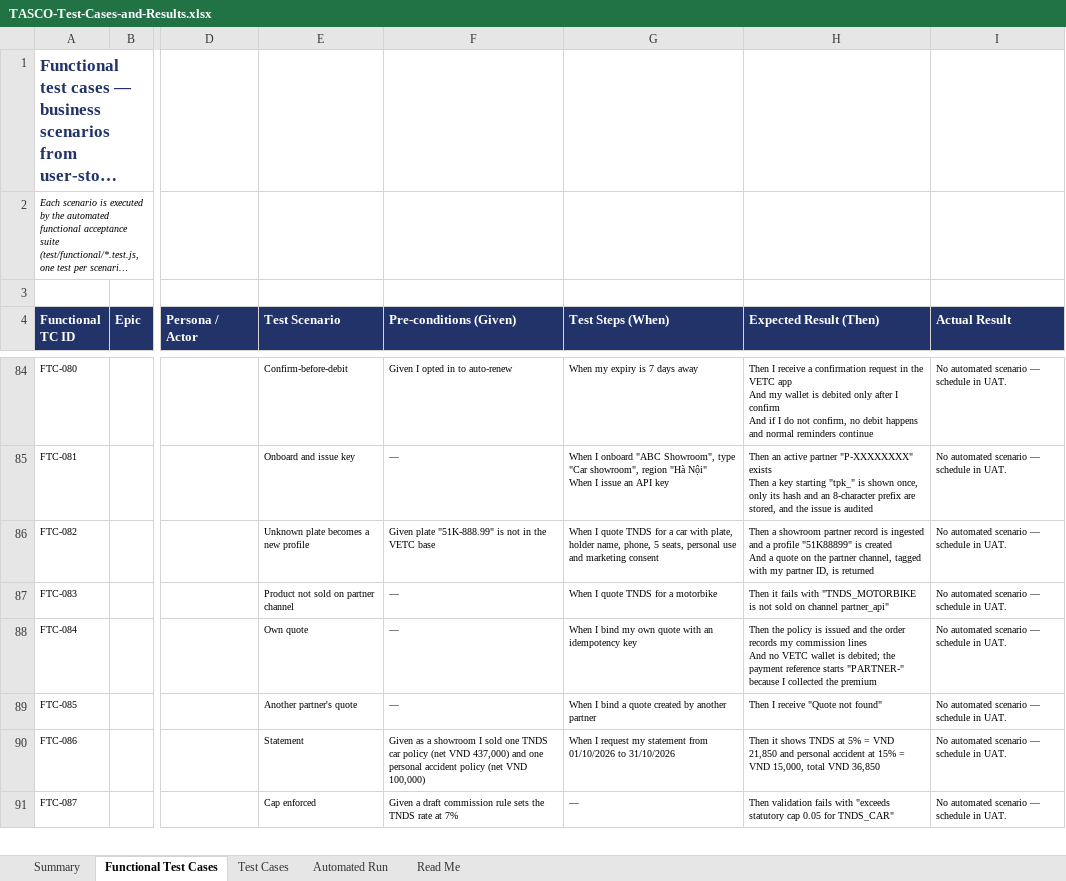
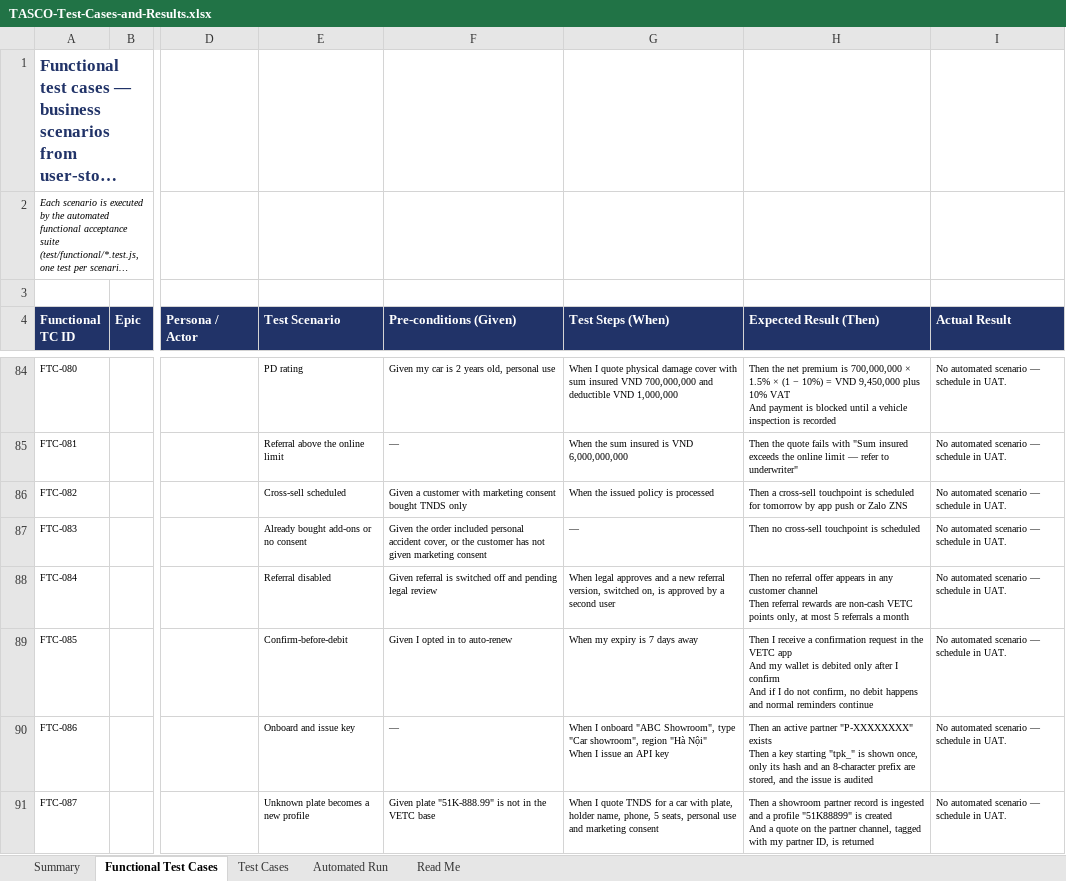
Before and after one commit to IortaTexhNXT-DEV/TASCO, an Excel workbook: docs/quality/TASCO-Test-Cases-and-Results.xlsx, sheet Functional Test Cases, drawn as a sheet; only a part is shown, gaps mark what is left out; long unchanged cells end in …; values as stored, in another font and other column widths than the file's, no borders; conditional formats not drawn; ↵ is a line break in a cell; the diff covers the shown part only; the diff names each change by its address in the sheet, - before the commit and + after, or states it on an @@ line.

```diff
--- a/docs/quality/TASCO-Test-Cases-and-Results.xlsx (sheet Functional Test Cases)
+++ b/docs/quality/TASCO-Test-Cases-and-Results.xlsx (sheet Functional Test Cases)
-E84 (Test Scenario): Confirm-before-debit
+E84 (Test Scenario): PD rating
-F84 (Pre-conditions (Given)): Given I opted in to auto-renew
+F84 (Pre-conditions (Given)): Given my car is 2 years old, personal use
-G84 (Test Steps (When)): When my expiry is 7 days away
+G84 (Test Steps (When)): When I quote physical damage cover with sum insured VND 700,000,000 and deductible VND 1,000,000
-H84 (Expected Result (Then)): Then I receive a confirmation request in the VETC app ↵ And my wallet is debited only after I confirm ↵ And if I do not confirm, no debit happens and normal reminders continue
+H84 (Expected Result (Then)): Then the net premium is 700,000,000 × 1.5% × (1 − 10%) = VND 9,450,000 plus 10% VAT ↵ And payment is blocked until a vehicle inspection is recorded
-E85 (Test Scenario): Onboard and issue key
+E85 (Test Scenario): Referral above the online limit
-G85 (Test Steps (When)): When I onboard "ABC Showroom", type "Car showroom", region "Hà Nội" ↵ When I issue an API key
+G85 (Test Steps (When)): When the sum insured is VND 6,000,000,000
-H85 (Expected Result (Then)): Then an active partner "P-XXXXXXXX" exists ↵ Then a key starting "tpk_" is shown once, only its hash and an 8-character prefix are stored, and the issue is audited
+H85 (Expected Result (Then)): Then the quote fails with "Sum insured exceeds the online limit — refer to underwriter"
-E86 (Test Scenario): Unknown plate becomes a new profile
+E86 (Test Scenario): Cross-sell scheduled
-F86 (Pre-conditions (Given)): Given plate "51K-888.99" is not in the VETC base
+F86 (Pre-conditions (Given)): Given a customer with marketing consent bought TNDS only
-G86 (Test Steps (When)): When I quote TNDS for a car with plate, holder name, phone, 5 seats, personal use and marketing consent
+G86 (Test Steps (When)): When the issued policy is processed
-H86 (Expected Result (Then)): Then a showroom partner record is ingested and a profile "51K88899" is created ↵ And a quote on the partner channel, tagged with my partner ID, is returned
+H86 (Expected Result (Then)): Then a cross-sell touchpoint is scheduled for tomorrow by app push or Zalo ZNS
-E87 (Test Scenario): Product not sold on partner channel
+E87 (Test Scenario): Already bought add-ons or no consent
-F87 (Pre-conditions (Given)): —
+F87 (Pre-conditions (Given)): Given the order included personal accident cover, or the customer has not given marketing consent
-G87 (Test Steps (When)): When I quote TNDS for a motorbike
+G87 (Test Steps (When)): —
-H87 (Expected Result (Then)): Then it fails with "TNDS_MOTORBIKE is not sold on channel partner_api"
+H87 (Expected Result (Then)): Then no cross-sell touchpoint is scheduled
-E88 (Test Scenario): Own quote
+E88 (Test Scenario): Referral disabled
-F88 (Pre-conditions (Given)): —
+F88 (Pre-conditions (Given)): Given referral is switched off and pending legal review
-G88 (Test Steps (When)): When I bind my own quote with an idempotency key
+G88 (Test Steps (When)): When legal approves and a new referral version, switched on, is approved by a second user
-H88 (Expected Result (Then)): Then the policy is issued and the order records my commission lines ↵ And no VETC wallet is debited; the payment reference starts "PARTNER-" because I collected the premium
+H88 (Expected Result (Then)): Then no referral offer appears in any customer channel ↵ Then referral rewards are non-cash VETC points only, at most 5 referrals a month
-E89 (Test Scenario): Another partner's quote
+E89 (Test Scenario): Confirm-before-debit
-F89 (Pre-conditions (Given)): —
+F89 (Pre-conditions (Given)): Given I opted in to auto-renew
-G89 (Test Steps (When)): When I bind a quote created by another partner
+G89 (Test Steps (When)): When my expiry is 7 days away
-H89 (Expected Result (Then)): …I receive "Quote not found"
+H89 (Expected Result (Then)): …I receive a confirmation request in the VETC app ↵ And my wallet is debited only after I confirm ↵ And if I do not confirm, no debit happens and normal reminders continue
-E90 (Test Scenario): Statement
+E90 (Test Scenario): Onboard and issue key
-F90 (Pre-conditions (Given)): Given as a showroom I sold one TNDS car policy (net VND 437,000) and one personal accident policy (net VND 100,000)
+F90 (Pre-conditions (Given)): —
-G90 (Test Steps (When)): When I request my statement from 01/10/2026 to 31/10/2026
+G90 (Test Steps (When)): When I onboard "ABC Showroom", type "Car showroom", region "Hà Nội" ↵ When I issue an API key
-H90 (Expected Result (Then)): Then it shows TNDS at 5% = VND 21,850 and personal accident at 15% = VND 15,000, total VND 36,850
+H90 (Expected Result (Then)): Then an active partner "P-XXXXXXXX" exists ↵ Then a key starting "tpk_" is shown once, only its hash and an 8-character prefix are stored, and the issue is audited
-E91 (Test Scenario): Cap enforced
+E91 (Test Scenario): Unknown plate becomes a new profile
-F91 (Pre-conditions (Given)): Given a draft commission rule sets the TNDS rate at 7%
+F91 (Pre-conditions (Given)): Given plate "51K-888.99" is not in the VETC base
-G91 (Test Steps (When)): —
+G91 (Test Steps (When)): When I quote TNDS for a car with plate, holder name, phone, 5 seats, personal use and marketing consent
-H91 (Expected Result (Then)): Then validation fails with "exceeds statutory cap 0.05 for TNDS_CAR"
+H91 (Expected Result (Then)): Then a showroom partner record is ingested and a profile "51K88899" is created ↵ And a quote on the partner channel, tagged with my partner ID, is returned
```
Also changed, not shown: 11 added rows and 166 edited cells elsewhere in this sheet, sheet Automated Run, sheet Test Cases, sheet Summary, 46 other files.
